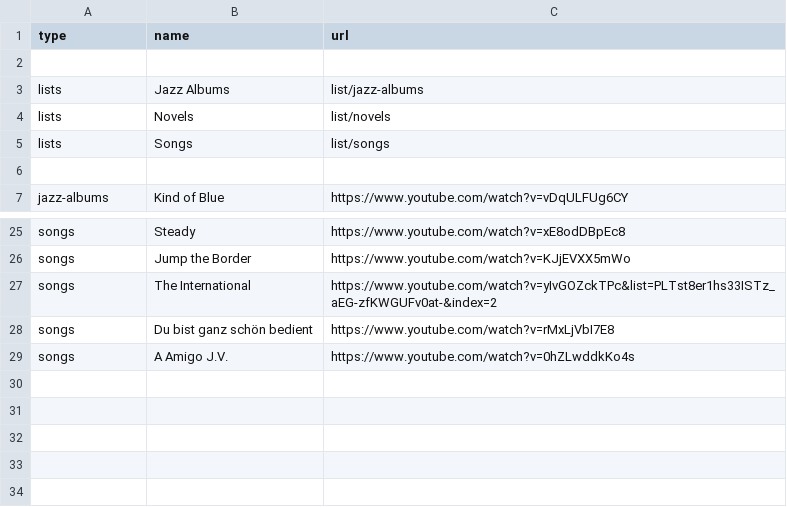
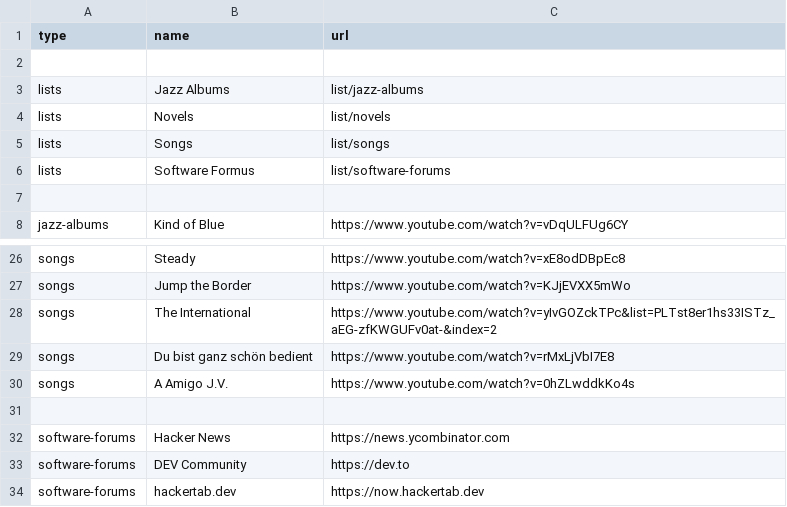
Before and after one commit to wright-benjamin-1701/heroku-library, a CSV file: static/data/top.csv, drawn as a sheet; only a part is shown, gaps mark what is left out; the diff names each change by its address in the sheet, - before the commit and + after, or states it on an @@ line.

Commit message:
added list

```diff
--- a/static/data/top.csv
+++ b/static/data/top.csv
+row 6: lists | Software Formus | list/software-forums
+row 31: (empty)
+row 32: software-forums | Hacker News | https://news.ycombinator.com
+row 33: software-forums | DEV Community | https://dev.to
+row 34: software-forums | hackertab.dev | https://now.hackertab.dev
```
